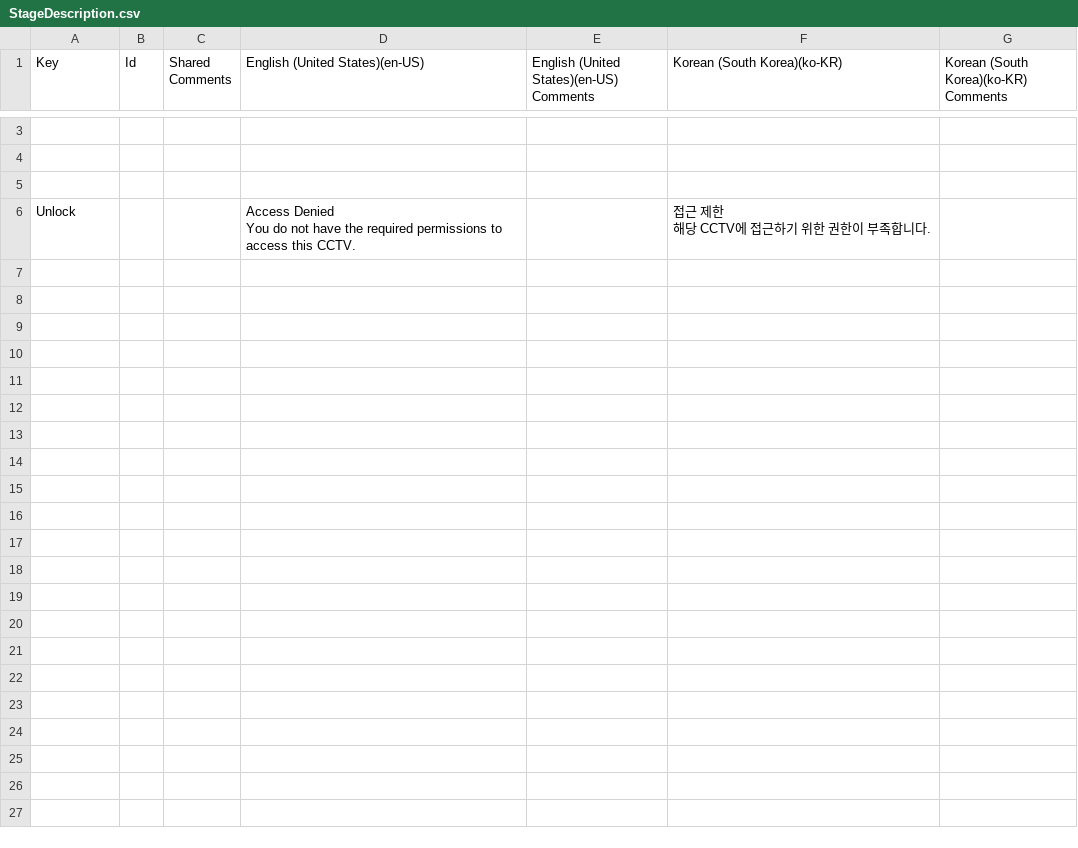
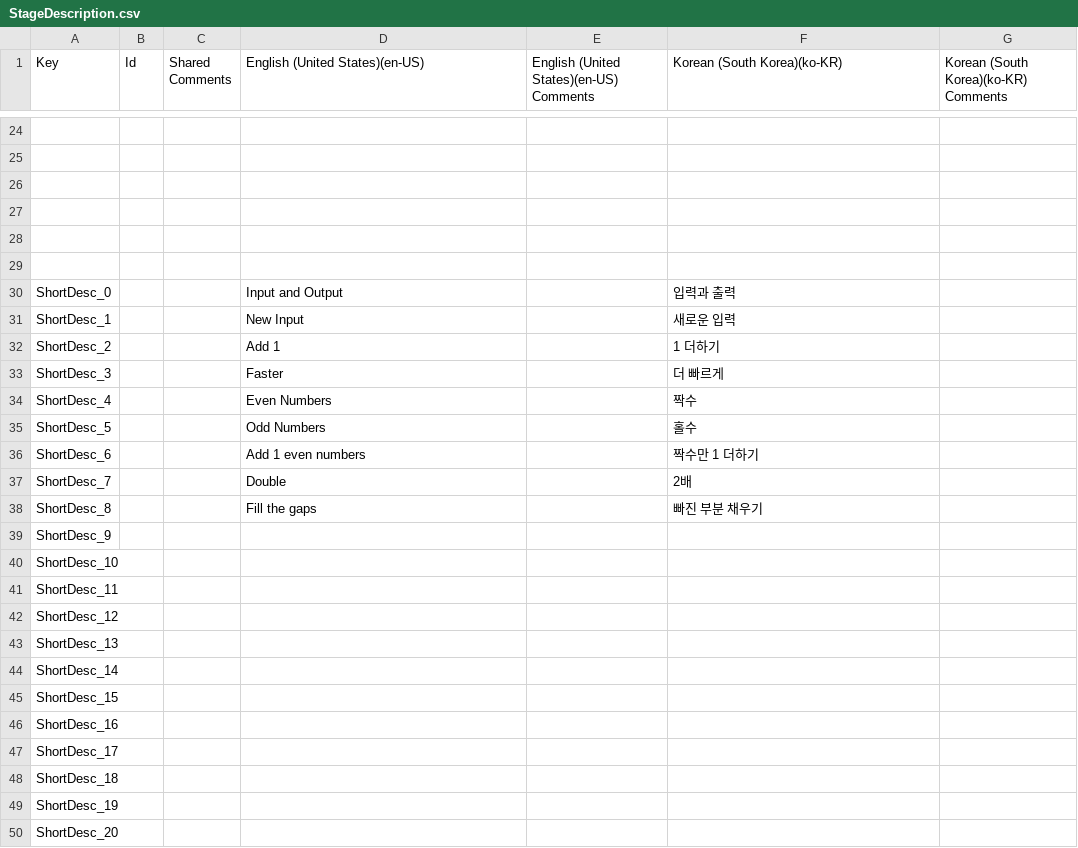
Before and after one commit to Wooshin-Indie/HumanFactory, a CSV file: Assets/Resources/Localization/StageDesc/StageDescription.csv, drawn as a sheet; only a part is shown, gaps mark what is left out; addresses are those after the commit; ↵ is a line break in a cell; the diff covers the shown part only; the diff names each change by its address in the sheet, - before the commit and + after, or states it on an @@ line.

Commit message:
feat: Tutorial stage localization
- input, output
- manual layout

```diff
--- a/Assets/Resources/Localization/StageDesc/StageDescription.csv
+++ b/Assets/Resources/Localization/StageDesc/StageDescription.csv
-row 27: Unlock |  |  | Access Denied ↵ You do not have the required permissions to access this CCTV. |  | 접근 제한 ↵ 해당 CCTV에 접근하기 위한 권한이 부족합니다.
+row 27: (empty)
+row 28: (empty)
+row 29: (empty)
+row 30: ShortDesc_0 |  |  | Input and Output |  | 입력과 출력
+row 31: ShortDesc_1 |  |  | New Input |  | 새로운 입력
+row 32: ShortDesc_2 |  |  | Add 1 |  | 1 더하기
+row 33: ShortDesc_3 |  |  | Faster |  | 더 빠르게
+row 34: ShortDesc_4 |  |  | Even Numbers |  | 짝수
+row 35: ShortDesc_5 |  |  | Odd Numbers |  | 홀수
+row 36: ShortDesc_6 |  |  | Add 1 even numbers |  | 짝수만 1 더하기
+row 37: ShortDesc_7 |  |  | Double |  | 2배
+row 38: ShortDesc_8 |  |  | Fill the gaps |  | 빠진 부분 채우기
+row 39: ShortDesc_9
+row 40: ShortDesc_10
+row 41: ShortDesc_11
+row 42: ShortDesc_12
+row 43: ShortDesc_13
+row 44: ShortDesc_14
+row 45: ShortDesc_15
+row 46: ShortDesc_16
+row 47: ShortDesc_17
+row 48: ShortDesc_18
+row 49: ShortDesc_19
+row 50: ShortDesc_20
```
Also changed, not shown: 21 added rows and 1 edited cell elsewhere in this file, Assets/Resources/Localization/UIs/MenuUI.csv, 29 other files.
